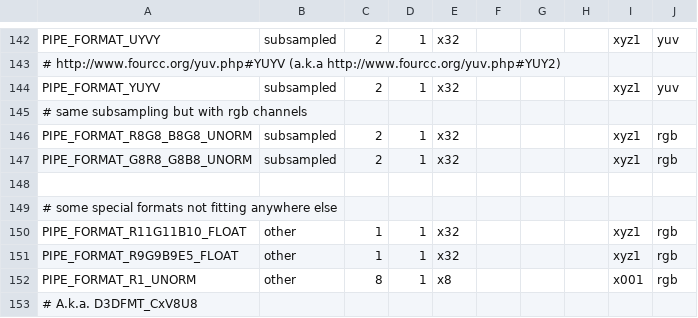
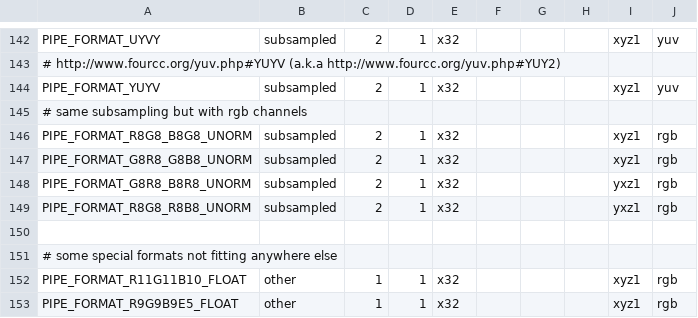
Before and after one commit to openharmony/third_party_mesa3d, a CSV file: src/gallium/auxiliary/util/u_format.csv, drawn as a sheet; only a part is shown, gaps mark what is left out; the shorter side is filled out with more unchanged rows.

Commit message:
gallium: add R8G8_R8B8 and G8R8_B8R8 formats
v2: simplify implementation by using correct swizzle
v3: fix mix with successor patch

Signed-off-by: Christian König <deathsimple@vodafone.de>

```diff
--- a/src/gallium/auxiliary/util/u_format.csv
+++ b/src/gallium/auxiliary/util/u_format.csv
@@ -147,2 +147,4 @@ PIPE_FORMAT_R8G8_B8G8_UNORM      , subsampled, 2, 1, x32 ,     ,     ,     , xyz
 PIPE_FORMAT_G8R8_G8B8_UNORM      , subsampled, 2, 1, x32 ,     ,     ,     , xyz1, rgb
+PIPE_FORMAT_G8R8_B8R8_UNORM      , subsampled, 2, 1, x32 ,     ,     ,     , yxz1, rgb
+PIPE_FORMAT_R8G8_R8B8_UNORM      , subsampled, 2, 1, x32 ,     ,     ,     , yxz1, rgb
 
```
Also changed, not shown: 3 other files.
